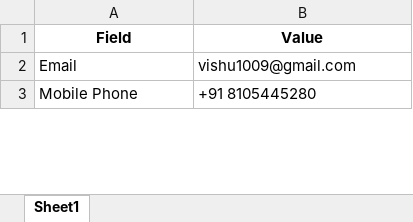
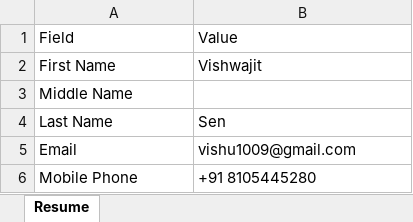
Before and after one commit to vishwajitsen/Resume-Extractor, an Excel workbook: resume_extracted.xlsx, sheet Resume, drawn as a sheet; only a part is shown; values as stored, in another font and other column widths than the file's, no borders; the diff covers the shown part only; the diff names each change by its address in the sheet, - before the commit and + after, or states it on an @@ line.

```diff
--- a/resume_extracted.xlsx (sheet Resume)
+++ b/resume_extracted.xlsx (sheet Resume)
-sheet tab: Sheet1
+sheet tab: Resume
@@ A1:B1 bold: on → off, alignment: center → left @@
+row 2: First Name | Vishwajit
+row 3: Middle Name
+row 4: Last Name | Sen
```
Also changed, not shown: 1 added row and 4 removed rows elsewhere in this sheet, 1 other file.
